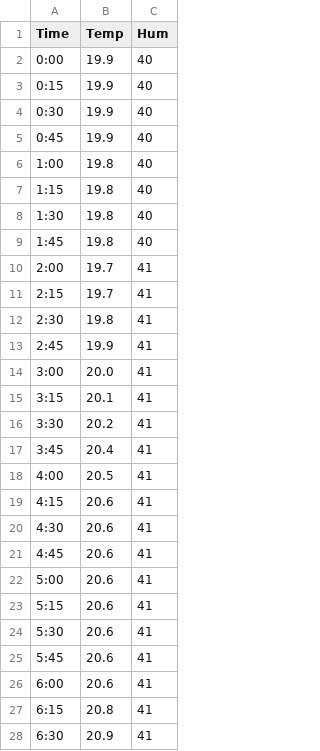
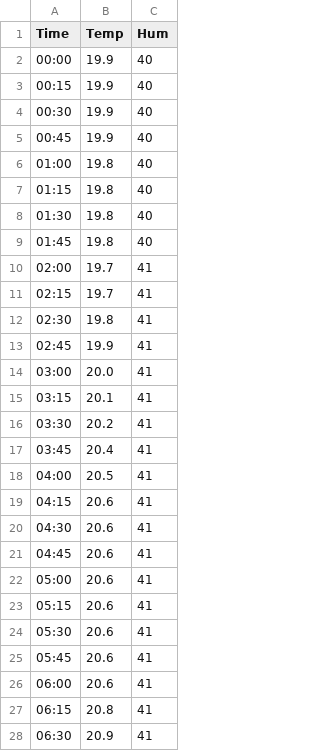
Before and after one commit to majaszymajda/Internet_Rzeczy, a CSV file: lista3/Dane/dane_temp.csv, drawn as a sheet; only a part is shown; the diff covers the shown part only.

Commit message:
lista 5 skonczona

```diff
--- a/lista3/Dane/dane_temp.csv
+++ b/lista3/Dane/dane_temp.csv
@@ -1,28 +1,28 @@
 Time;Temp;Hum
-0:00;19.9;40
-0:15;19.9;40
-0:30;19.9;40
-0:45;19.9;40
-1:00;19.8;40
-1:15;19.8;40
-1:30;19.8;40
-1:45;19.8;40
-2:00;19.7;41
-2:15;19.7;41
-2:30;19.8;41
-2:45;19.9;41
-3:00;20.0;41
-3:15;20.1;41
-3:30;20.2;41
-3:45;20.4;41
-4:00;20.5;41
-4:15;20.6;41
-4:30;20.6;41
-4:45;20.6;41
-5:00;20.6;41
-5:15;20.6;41
-5:30;20.6;41
-5:45;20.6;41
-6:00;20.6;41
-6:15;20.8;41
-6:30;20.9;41
+00:00;19.9;40
+00:15;19.9;40
+00:30;19.9;40
+00:45;19.9;40
+01:00;19.8;40
+01:15;19.8;40
+01:30;19.8;40
+01:45;19.8;40
+02:00;19.7;41
+02:15;19.7;41
+02:30;19.8;41
+02:45;19.9;41
+03:00;20.0;41
+03:15;20.1;41
+03:30;20.2;41
+03:45;20.4;41
+04:00;20.5;41
+04:15;20.6;41
+04:30;20.6;41
+04:45;20.6;41
+05:00;20.6;41
+05:15;20.6;41
+05:30;20.6;41
+05:45;20.6;41
+06:00;20.6;41
+06:15;20.8;41
+06:30;20.9;41
```
Also changed, not shown: 13 edited cells elsewhere in this file, lista3/Dane/dane_z_licznika_pradu.csv, lista3/Dane/ilosc_osob_w_domu.csv, 13 other files.
